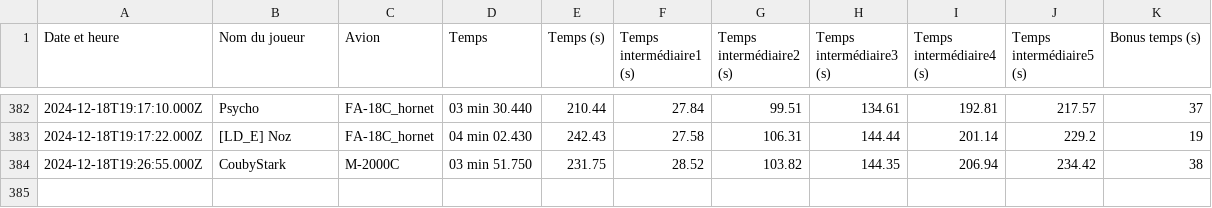
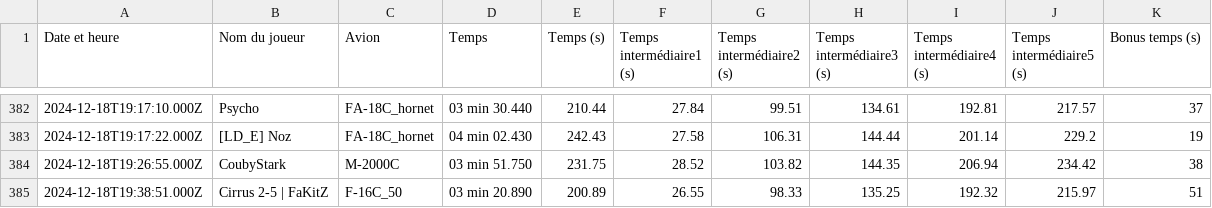
Before and after one commit to Cellules-Rapaces/Dagger-One, a CSV file: static/data/resultat.csv, drawn as a sheet; only a part is shown, gaps mark what is left out.

```diff
--- a/static/data/resultat.csv
+++ b/static/data/resultat.csv
@@ -384 +384,2 @@ Date et heure,Nom du joueur,Avion,Temps,Temps (s),Temps intermédiaire1 (s),Temp
 2024-12-18T19:26:55.000Z,CoubyStark,M-2000C,03 min 51.750,231.75,28.52,103.82,144.35,206.94,234.42,38
+2024-12-18T19:38:51.000Z,Cirrus 2-5 | FaKitZ,F-16C_50,03 min 20.890,200.89,26.55,98.33,135.25,192.32,215.97,51
```
Also changed, not shown: docs/data/resultat.csv, docs/data/resultat_duels.csv, 1 other file.
